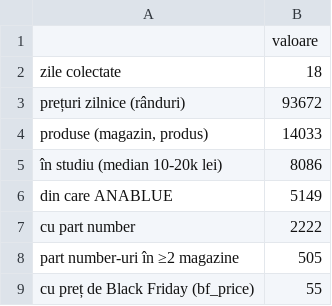
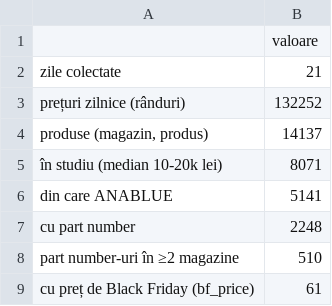
Before and after one commit to bogdanpetr/laptop-prices, a CSV file: descriptives/tables/t1_overview.csv, drawn as a sheet.

Commit message:
Added presentation and data actualisations

```diff
--- a/descriptives/tables/t1_overview.csv
+++ b/descriptives/tables/t1_overview.csv
@@ -1,9 +1,9 @@
 ,valoare
-zile colectate,18
-prețuri zilnice (rânduri),93672
-"produse (magazin, produs)",14033
-în studiu (median 10-20k lei),8086
-  din care ANABLUE,5149
-  cu part number,2222
-part number-uri în ≥2 magazine,505
-cu preț de Black Friday (bf_price),55
+zile colectate,21
+prețuri zilnice (rânduri),132252
+"produse (magazin, produs)",14137
+în studiu (median 10-20k lei),8071
+  din care ANABLUE,5141
+  cu part number,2248
+part number-uri în ≥2 magazine,510
+cu preț de Black Friday (bf_price),61
```
Also changed, not shown: descriptives/tables/t2_price_by_shop.csv, descriptives/tables/t3_spearman.csv, 7 other files.
